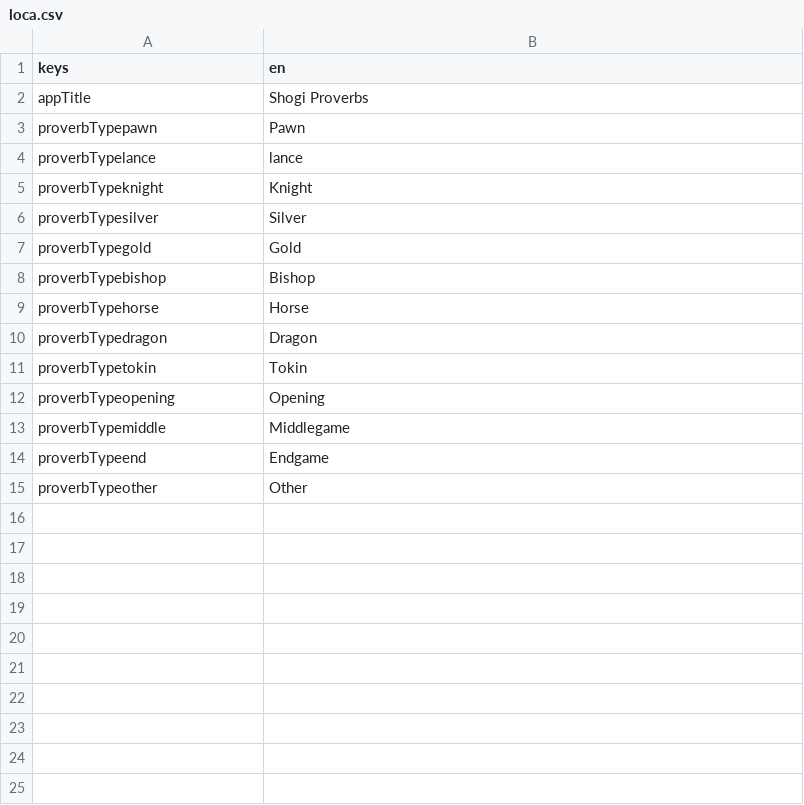
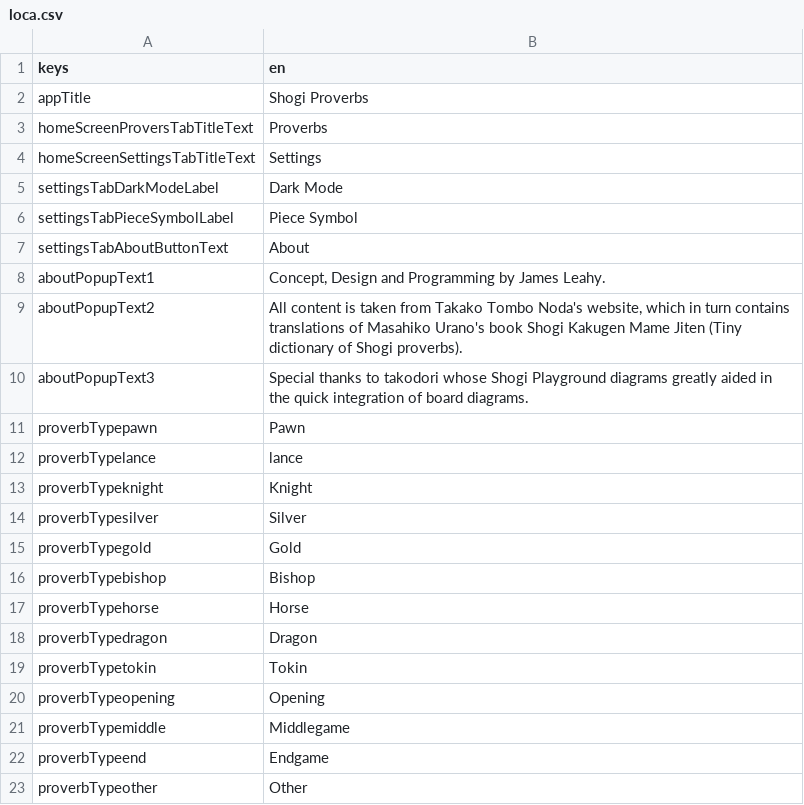
Before and after one commit to defuncart/shogi_proverbs, a CSV file: assets_dev/loca/loca.csv, drawn as a sheet.

Commit message:
Feature/settings tab (#3)
* Adds ISettingsDatabase (with an implementation using Hive)
* Adds HomeScreen, ProverbsTab and SettingsTab
* Uses riverpod for State Management

```diff
--- a/assets_dev/loca/loca.csv
+++ b/assets_dev/loca/loca.csv
@@ -2,2 +2,10 @@ keys;en
 appTitle;Shogi Proverbs
+homeScreenProversTabTitleText;Proverbs
+homeScreenSettingsTabTitleText;Settings
+settingsTabDarkModeLabel;Dark Mode
+settingsTabPieceSymbolLabel;Piece Symbol
+settingsTabAboutButtonText;About
+aboutPopupText1;Concept, Design and Programming by James Leahy.
+aboutPopupText2;All content is taken from Takako Tombo Noda's website, which in turn contains translations of Masahiko Urano's book Shogi Kakugen Mame Jiten (Tiny dictionary of Shogi proverbs).
+aboutPopupText3;Special thanks to takodori whose Shogi Playground diagrams greatly aided in the quick integration of board diagrams.
 proverbTypepawn;Pawn
```
Also changed, not shown: 21 other files.
